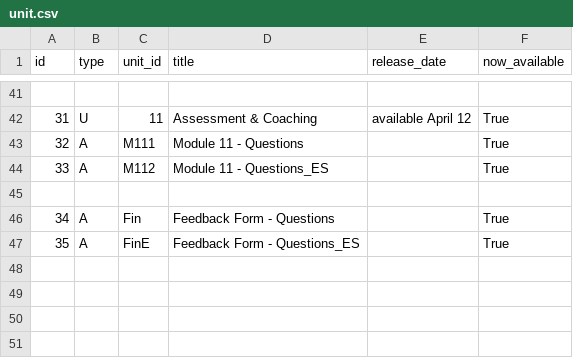
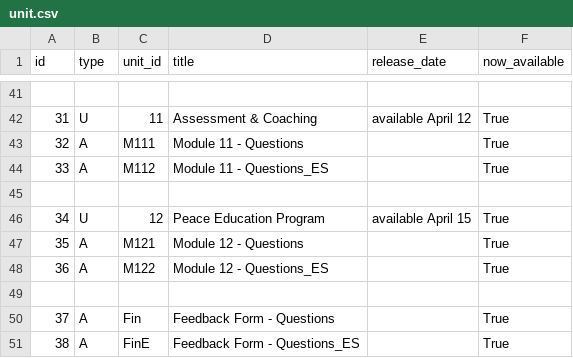
Before and after one commit to ksh/gpitraining, a CSV file: data/unit.csv, drawn as a sheet; only a part is shown, gaps mark what is left out; addresses are those after the commit; the diff names each change by its address in the sheet, - before the commit and + after, or states it on an @@ line.

```diff
--- a/data/unit.csv
+++ b/data/unit.csv
+row 46: 34 | U | 12 | Peace Education Program | available April 15 | True
+row 47: 35 | A | M121 | Module 12 - Questions |  | True
+row 48: 36 | A | M122 | Module 12 - Questions_ES |  | True
+row 49: (empty)
@@ column A (id) renumbered from row 50 down @@
```
Also changed, not shown: data/lesson.csv, data/validstudent.csv, 8 other files.
